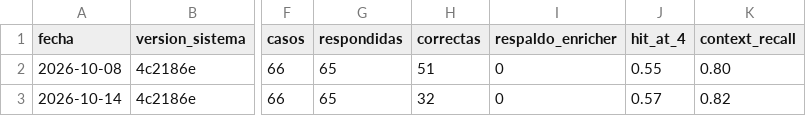
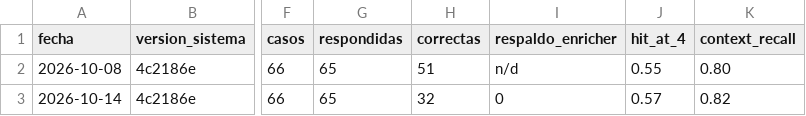
Before and after one commit to jpospinalo/playas, a CSV file: rag/evaluation/registro/evaluaciones.csv, drawn as a sheet; only a part is shown, gaps mark what is left out; the diff names each change by its address in the sheet, - before the commit and + after, or states it on an @@ line.

Commit message:
docs(rag-evaluation): precisar la comparación de modelos en el informe
- El modelo también reformula la pregunta y filtra el tema, así que los
  fragmentos consultados varían entre modelos (13 de 66 idénticos).
- Advertencias: el evaluador es el mismo modelo del sistema actual y los
  tiempos se midieron en condiciones distintas.
- Fidelidad expresada como promedio por respuesta; los rechazos se
  atribuyen al filtro de temas, no a la búsqueda.
- Nota sobre 0,55 frente a 0,57 del anexo y README alineado.
- Registro regenerado: la línea base muestra n/d en respaldos.

```diff
--- a/rag/evaluation/registro/evaluaciones.csv
+++ b/rag/evaluation/registro/evaluaciones.csv
-I2 (respaldo_enricher): 0
+I2 (respaldo_enricher): n/d
```
Also changed, not shown: 3 other files.
